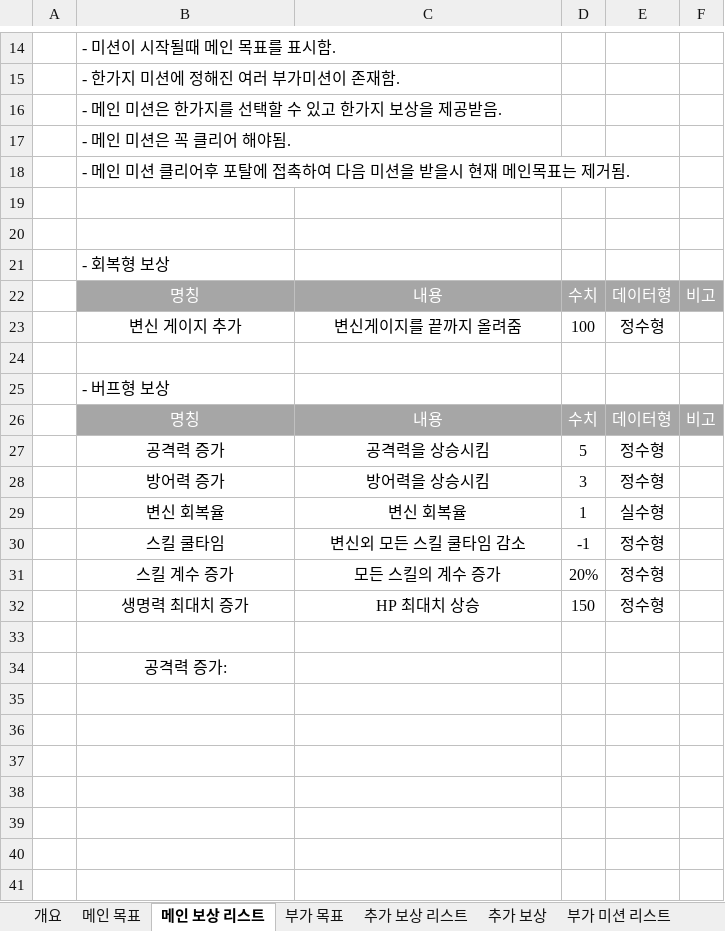
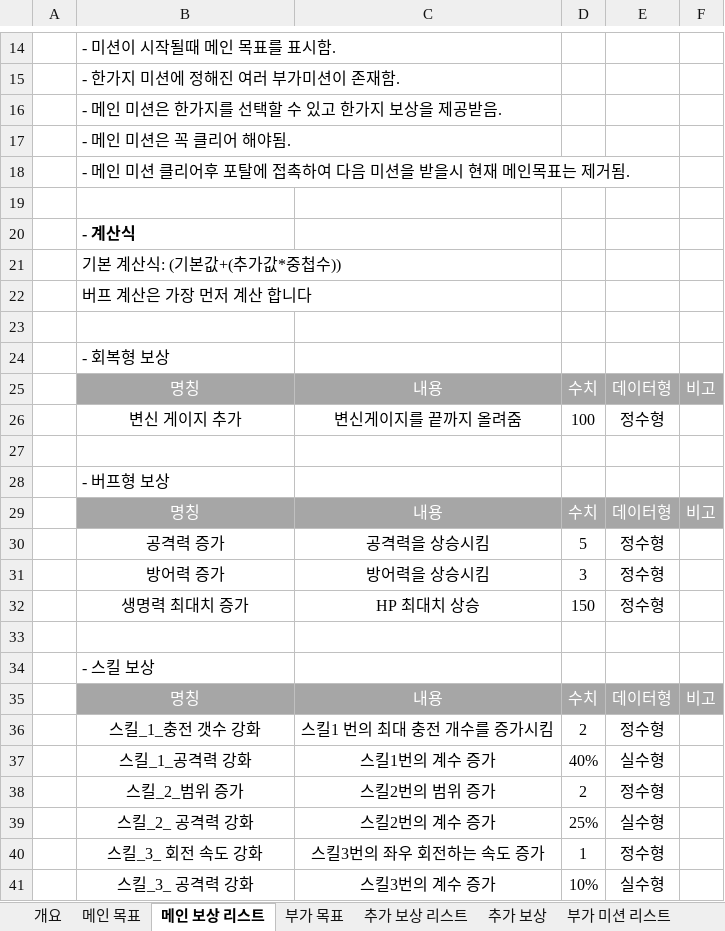
Before and after one commit to lalyns/MondayClass, an Excel workbook: Document/시스템 기획서/DreamCatcher_부가 목표, 추가 보상.xlsx, sheet 메인 보상 리스트, drawn as a sheet; only a part is shown, gaps mark what is left out; values as stored, in another font and other column widths than the file's, no borders; removed rows and columns are numbered as before the commit, all else as after; the diff names each change by its address in the sheet, - before the commit and + after, or states it on an @@ line.

Commit message:
보상내용 추가[ 스킬 강화 내역 추가], 스킬 계산식 입력

```diff
--- a/Document/시스템 기획서/DreamCatcher_부가 목표, 추가 보상.xlsx (sheet 메인 보상 리스트)
+++ b/Document/시스템 기획서/DreamCatcher_부가 목표, 추가 보상.xlsx (sheet 메인 보상 리스트)
+row 20:  | - 계산식
+row 21:  | 기본 계산식: (기본값+(추가값*중첩수))
+row 22:  | 버프 계산은 가장 먼저 계산 합니다
-row 29:  | 변신 회복율 | 변신 회복율 | 1 | 실수형
-row 30:  | 스킬 쿨타임 | 변신외 모든 스킬 쿨타임 감소 | -1 | 정수형
-row 31:  | 스킬 계수 증가 | 모든 스킬의 계수 증가 | 20% | 정수형
-B34: 공격력 증가:
+B34: - 스킬 보상
-B34 alignment: center
+B34 alignment: left
+row 35:  | 명칭 | 내용 | 수치 | 데이터형 | 비고
+row 36:  | 스킬_1_충전 갯수 강화 | 스킬1 번의 최대 충전 개수를 증가시킴 | 2 | 정수형
+row 37:  | 스킬_1_공격력 강화 | 스킬1번의 계수 증가 | 40% | 실수형
+row 38:  | 스킬_2_범위 증가 | 스킬2번의 범위 증가 | 2 | 정수형
+row 39:  | 스킬_2_ 공격력 강화 | 스킬2번의 계수 증가 | 25% | 실수형
+row 40:  | 스킬_3_ 회전 속도 강화 | 스킬3번의 좌우 회전하는 속도 증가 | 1 | 정수형
+row 41:  | 스킬_3_ 공격력 강화 | 스킬3번의 계수 증가 | 10% | 실수형
```
